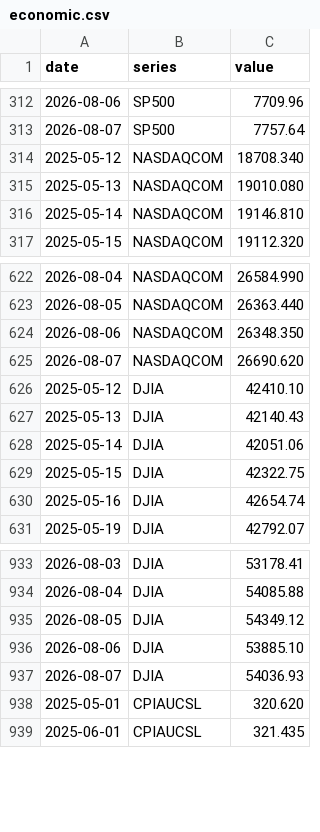
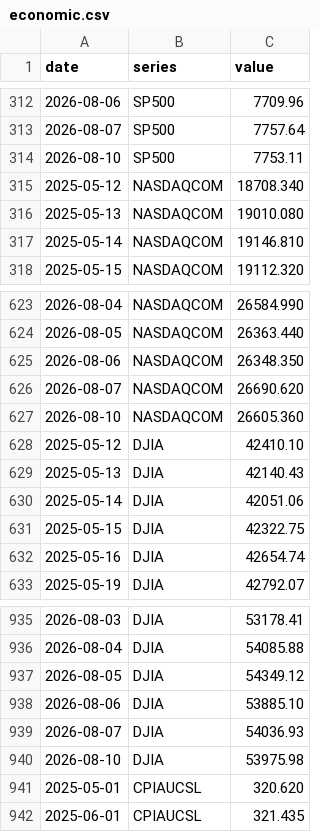
Before and after one commit to davidmold/spockpoll, a CSV file: economic.csv, drawn as a sheet; only a part is shown, gaps mark what is left out.

```diff
--- a/economic.csv
+++ b/economic.csv
@@ -313,2 +313,3 @@ date,series,value
 2026-08-07,SP500,7757.64
+2026-08-10,SP500,7753.11
 2025-05-12,NASDAQCOM,18708.340
@@ -625,2 +626,3 @@ date,series,value
 2026-08-07,NASDAQCOM,26690.620
+2026-08-10,NASDAQCOM,26605.360
 2025-05-12,DJIA,42410.10
@@ -937,2 +939,3 @@ date,series,value
 2026-08-07,DJIA,54036.93
+2026-08-10,DJIA,53975.98
 2025-05-01,CPIAUCSL,320.620
```
Also changed, not shown: president.csv.
